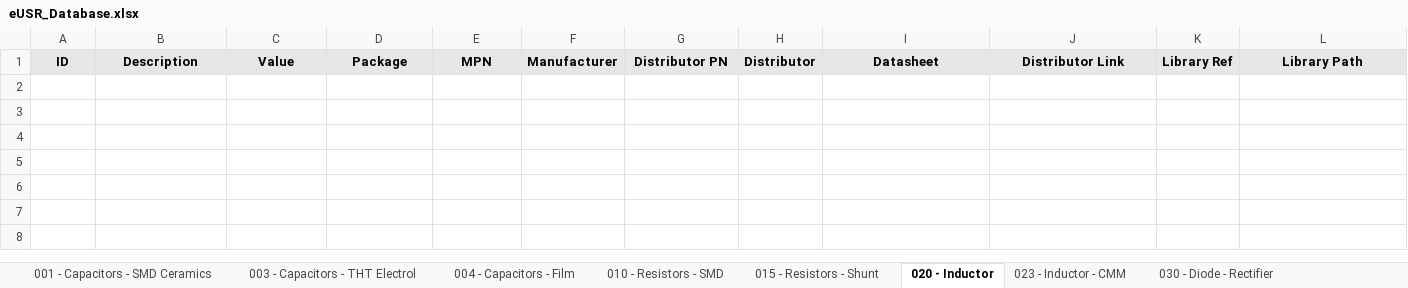
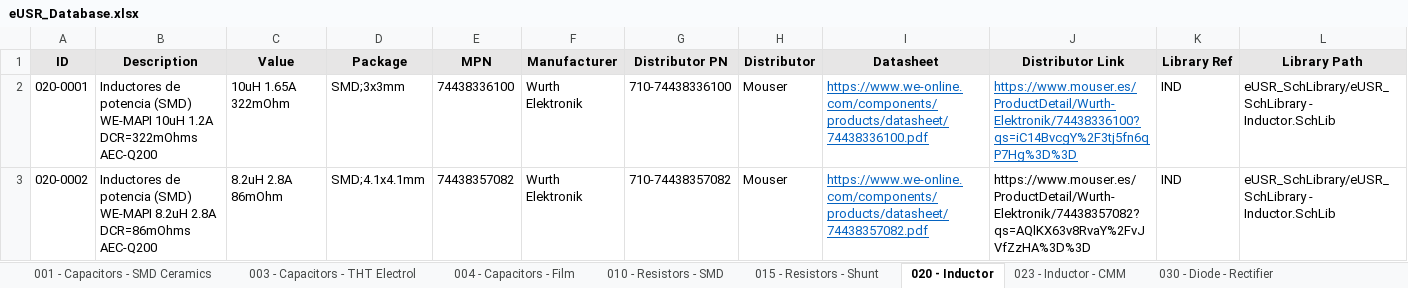
Before and after one commit to Gustavo-Gago/LIB, an Excel workbook: eUSR_Database.xlsx, sheet 020 - Inductor, drawn as a sheet; only a part is shown; values as stored, in another font and other column widths than the file's, no borders; rows hold the shown columns only; the diff names each change by its address in the sheet, - before the commit and + after, or states it on an @@ line.

```diff
--- a/eUSR_Database.xlsx (sheet 020 - Inductor)
+++ b/eUSR_Database.xlsx (sheet 020 - Inductor)
+row 2: 020-0001 | Inductores de potencia (SMD) WE-MAPI 10uH 1.2A DCR=322mOhms AEC-Q200 | 10uH 1.65A 322mOhm | SMD;3x3mm | 74438336100 | Wurth Elektronik | 710-74438336100 | Mouser | https://www.we-online.com/components/products/datasheet/74438336100.pdf | https://www.mouser.es/ProductDetail/Wurth-Elektronik/74438336100?qs=iC14BvcgY%2F3tj5fn6qP7Hg%3D%3D | IND | eUSR_SchLibrary/eUSR_SchLibrary - Inductor.SchLib
+row 3: 020-0002 | Inductores de potencia (SMD) WE-MAPI 8.2uH 2.8A DCR=86mOhms AEC-Q200 | 8.2uH 2.8A 86mOhm | SMD;4.1x4.1mm | 74438357082 | Wurth Elektronik | 710-74438357082 | Mouser | https://www.we-online.com/components/products/datasheet/74438357082.pdf | https://www.mouser.es/ProductDetail/Wurth-Elektronik/74438357082?qs=AQlKX63v8RvaY%2FvJVfZzHA%3D%3D | IND | eUSR_SchLibrary/eUSR_SchLibrary - Inductor.SchLib
```
Also changed, not shown: sheet 001 - Capacitors - SMD Ceramics, sheet 010 - Resistors - SMD, sheet 070 - Power Supply, other sheet tabs, 3 other files.
